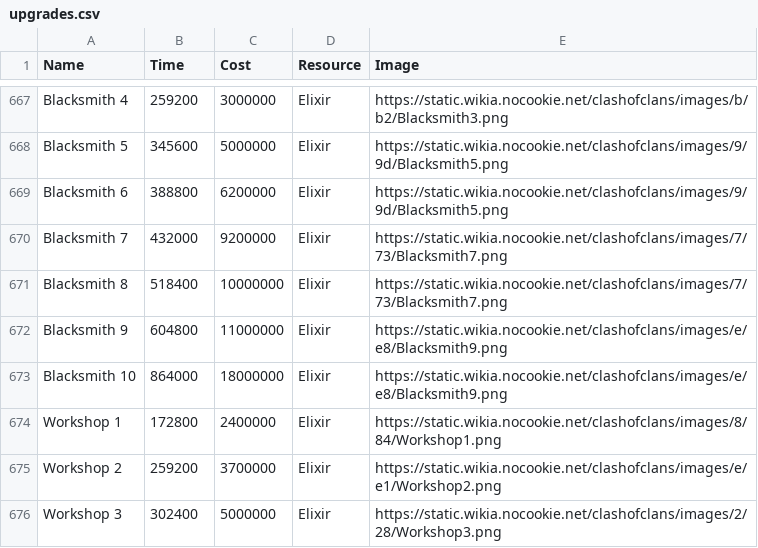
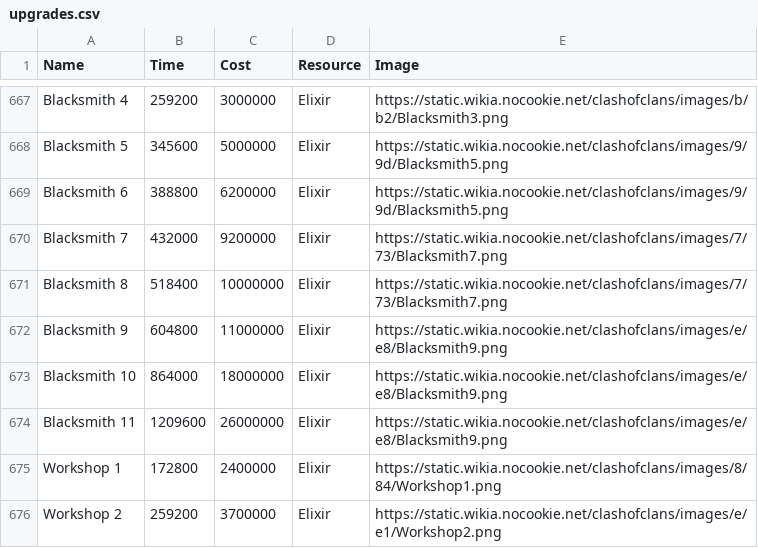
Before and after one commit to Godly000/Chester, a CSV file: data/progression/upgrades.csv, drawn as a sheet; only a part is shown, gaps mark what is left out; the shorter side is filled out with more unchanged rows; the diff names each change by its address in the sheet, - before the commit and + after, or states it on an @@ line.

Commit message:
Update upgrades.csv

```diff
--- a/data/progression/upgrades.csv
+++ b/data/progression/upgrades.csv
+row 674: Blacksmith 11 | 1209600 | 26000000 | Elixir | https://static.wikia.nocookie.net/clashofclans/images/e/e8/Blacksmith9.png
```
